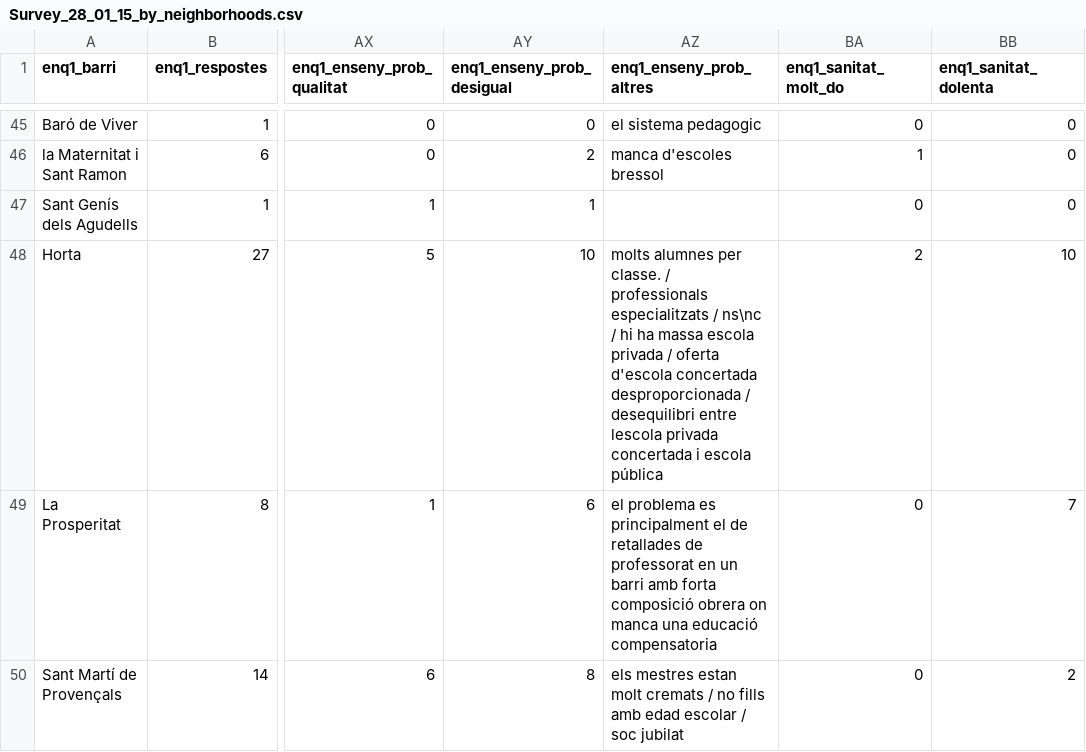
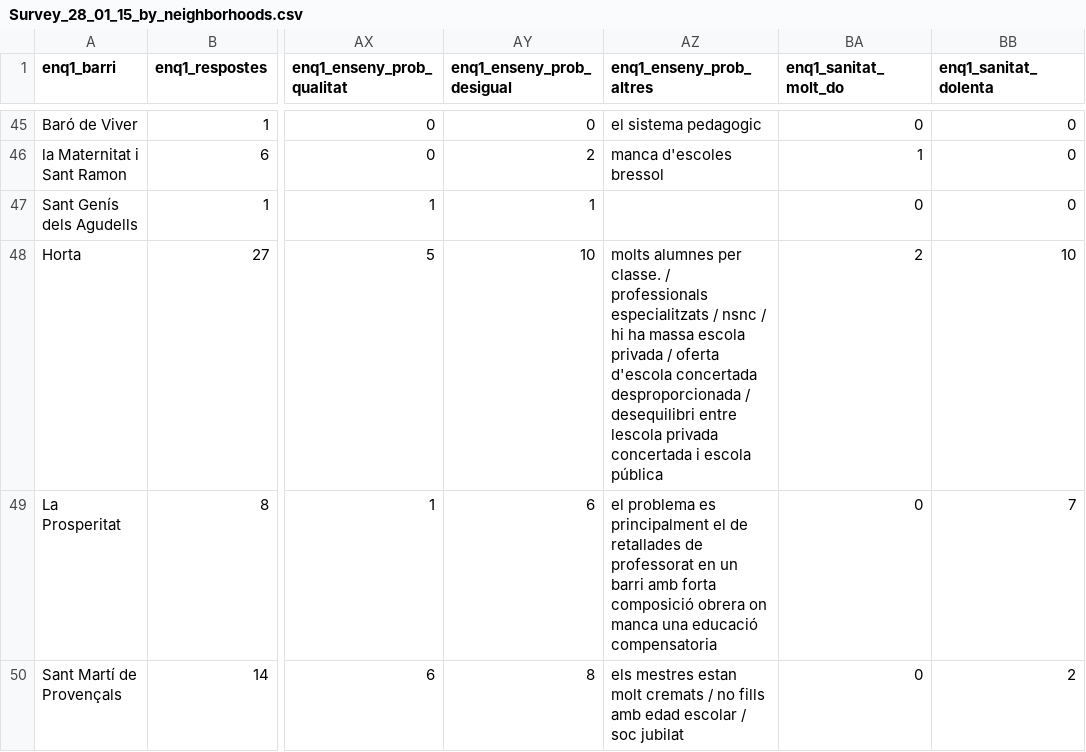
Before and after one commit to AnalisiGuanyem/Barcelona_Database, a CSV file: enquesta/Survey_28_01_15_by_neighborhoods.csv, drawn as a sheet; only a part is shown, gaps mark what is left out; the diff names each change by its address in the sheet, - before the commit and + after, or states it on an @@ line.

Commit message:
minor changes

```diff
--- a/enquesta/Survey_28_01_15_by_neighborhoods.csv
+++ b/enquesta/Survey_28_01_15_by_neighborhoods.csv
-AZ48 (enq1_enseny_prob_altres): …especialitzats / ns\nc / hi…
+AZ48 (enq1_enseny_prob_altres): …especialitzats / nsnc / hi…
```
